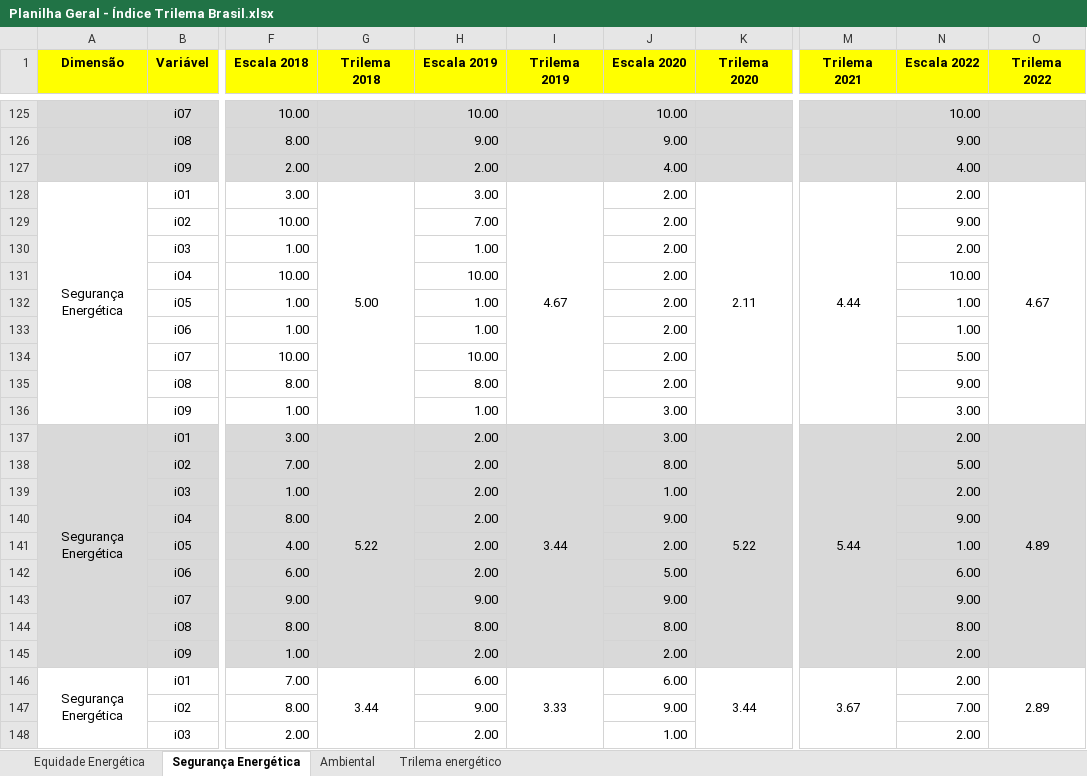
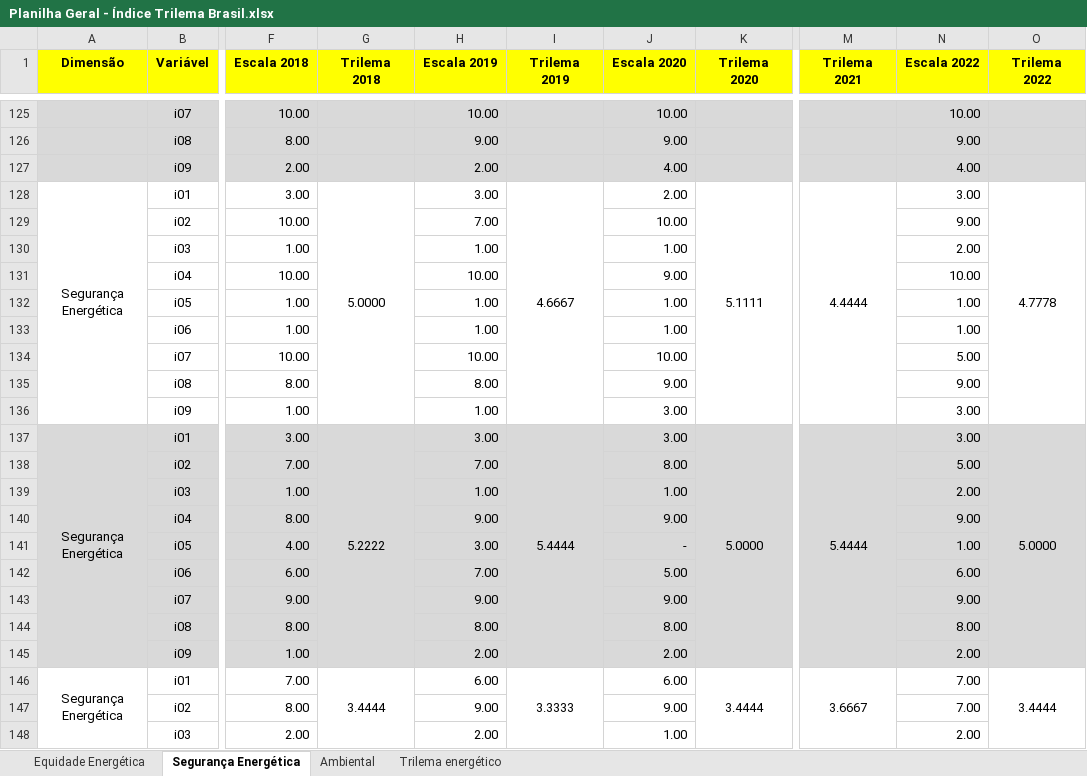
Before and after one commit to lecos-bd/sistema-vetorial-lecos, an Excel workbook: Planilha Geral - Índice Trilema Brasil.xlsx, sheet Segurança Energética, drawn as a sheet; only a part is shown, gaps mark what is left out; values as stored, in another font and other column widths than the file's, no borders; the diff covers the shown part only; the diff names each change by its address in the sheet, - before the commit and + after, or states it on an @@ line.

```diff
--- a/Planilha Geral - Índice Trilema Brasil.xlsx (sheet Segurança Energética)
+++ b/Planilha Geral - Índice Trilema Brasil.xlsx (sheet Segurança Energética)
-G128 (Trilema 2018): 5.00
+G128 (Trilema 2018): 5.0000
-I128 (Trilema 2019): 4.67
+I128 (Trilema 2019): 4.6667
-K128 (Trilema 2020): 2.11
+K128 (Trilema 2020): 5.1111
-M128 (Trilema 2021): 4.44
+M128 (Trilema 2021): 4.4444
-N128 (Escala 2022): 2.00
+N128 (Escala 2022): 3.00
-O128 (Trilema 2022): 4.67
+O128 (Trilema 2022): 4.7778
-J129 (Escala 2020): 2.00
+J129 (Escala 2020): 10.00
-J130 (Escala 2020): 2.00
+J130 (Escala 2020): 1.00
-J131 (Escala 2020): 2.00
+J131 (Escala 2020): 9.00
-J132:J133 (Escala 2020): 2.00
+J132:J133 (Escala 2020): 1.00
-J134 (Escala 2020): 2.00
+J134 (Escala 2020): 10.00
-J135 (Escala 2020): 2.00
+J135 (Escala 2020): 9.00
-G137 (Trilema 2018): 5.22
+G137 (Trilema 2018): 5.2222
-H137 (Escala 2019): 2.00
+H137 (Escala 2019): 3.00
-I137 (Trilema 2019): 3.44
+I137 (Trilema 2019): 5.4444
-K137 (Trilema 2020): 5.22
+K137 (Trilema 2020): 5.0000
-M137 (Trilema 2021): 5.44
+M137 (Trilema 2021): 5.4444
-N137 (Escala 2022): 2.00
+N137 (Escala 2022): 3.00
-O137 (Trilema 2022): 4.89
+O137 (Trilema 2022): 5.0000
-H138 (Escala 2019): 2.00
+H138 (Escala 2019): 7.00
-H139 (Escala 2019): 2.00
+H139 (Escala 2019): 1.00
-H140 (Escala 2019): 2.00
+H140 (Escala 2019): 9.00
-H141 (Escala 2019): 2.00
+H141 (Escala 2019): 3.00
-J141 (Escala 2020): 2.00
+J141 (Escala 2020): -
-H142 (Escala 2019): 2.00
+H142 (Escala 2019): 7.00
-G146 (Trilema 2018): 3.44
+G146 (Trilema 2018): 3.4444
-I146 (Trilema 2019): 3.33
+I146 (Trilema 2019): 3.3333
-K146 (Trilema 2020): 3.44
+K146 (Trilema 2020): 3.4444
-M146 (Trilema 2021): 3.67
+M146 (Trilema 2021): 3.6667
-N146 (Escala 2022): 2.00
+N146 (Escala 2022): 7.00
-O146 (Trilema 2022): 2.89
+O146 (Trilema 2022): 3.4444
```
Also changed, not shown: 2 added rows, 2 removed rows and 147 edited cells elsewhere in this sheet, sheet Ambiental, sheet Equidade Energética, sheet Trilema energético, formulas that keep their value, hidden cells.
